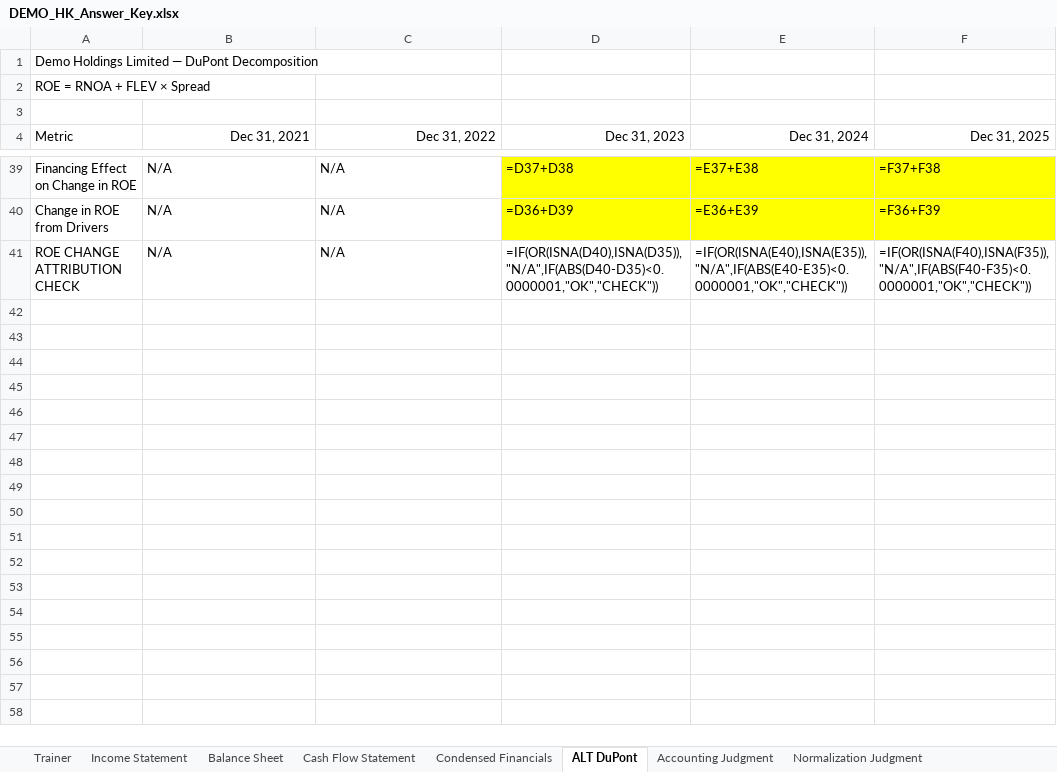
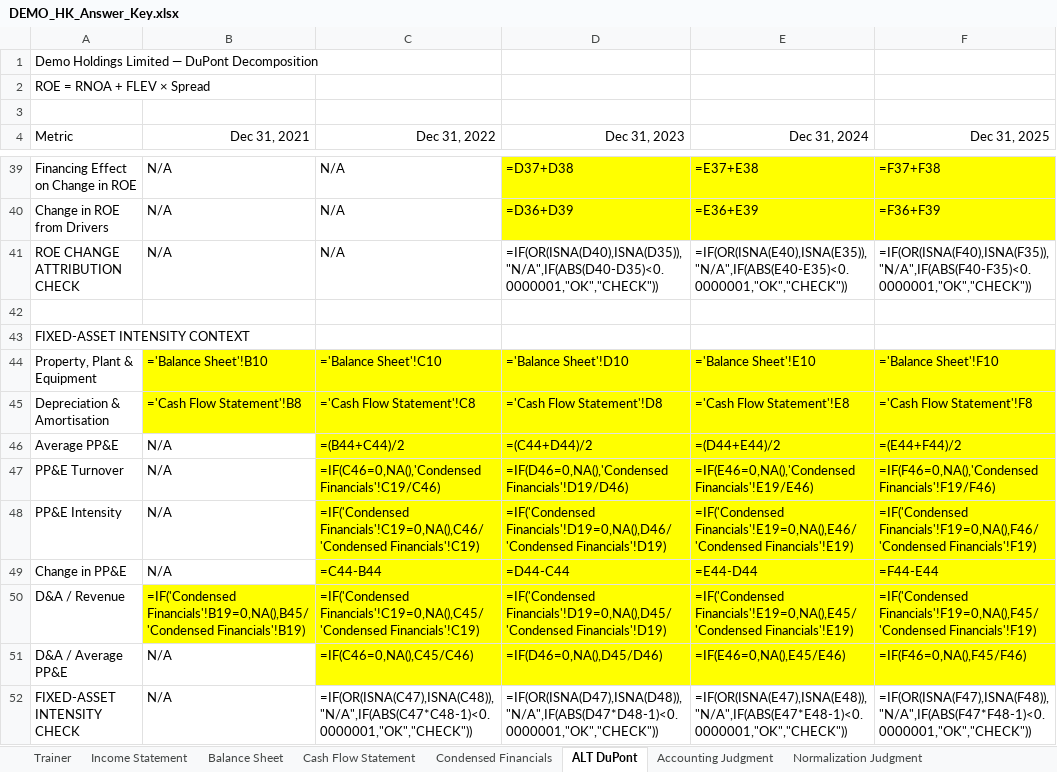
Before and after one commit to MrMittenCrab/bav_trainer, an Excel workbook: example/DEMO_HK_Answer_Key.xlsx, sheet ALT DuPont, drawn as a sheet; only a part is shown, gaps mark what is left out; values as stored, in another font and other column widths than the file's, no borders; formulas without a stored value are shown as written; the diff names each change by its address in the sheet, - before the commit and + after, or states it on an @@ line.

```diff
--- a/example/DEMO_HK_Answer_Key.xlsx (sheet ALT DuPont)
+++ b/example/DEMO_HK_Answer_Key.xlsx (sheet ALT DuPont)
+row 42: (empty)
+row 43: FIXED-ASSET INTENSITY CONTEXT
+row 44: Property, Plant & Equipment | ='Balance Sheet'!B10 | ='Balance Sheet'!C10 | ='Balance Sheet'!D10 | ='Balance Sheet'!E10 | ='Balance Sheet'!F10
+row 45: Depreciation & Amortisation | ='Cash Flow Statement'!B8 | ='Cash Flow Statement'!C8 | ='Cash Flow Statement'!D8 | ='Cash Flow Statement'!E8 | ='Cash Flow Statement'!F8
+row 46: Average PP&E | N/A | =(B44+C44)/2 | =(C44+D44)/2 | =(D44+E44)/2 | =(E44+F44)/2
+row 47: PP&E Turnover | N/A | =IF(C46=0,NA(),'Condensed Financials'!C19/C46) | =IF(D46=0,NA(),'Condensed Financials'!D19/D46) | =IF(E46=0,NA(),'Condensed Financials'!E19/E46) | =IF(F46=0,NA(),'Condensed Financials'!F19/F46)
+row 48: PP&E Intensity | N/A | =IF('Condensed Financials'!C19=0,NA(),C46/'Condensed Financials'!C19) | =IF('Condensed Financials'!D19=0,NA(),D46/'Condensed Financials'!D19) | =IF('Condensed Financials'!E19=0,NA(),E46/'Condensed Financials'!E19) | =IF('Condensed Financials'!F19=0,NA(),F46/'Condensed Financials'!F19)
+row 49: Change in PP&E | N/A | =C44-B44 | =D44-C44 | =E44-D44 | =F44-E44
+row 50: D&A / Revenue | =IF('Condensed Financials'!B19=0,NA(),B45/'Condensed Financials'!B19) | =IF('Condensed Financials'!C19=0,NA(),C45/'Condensed Financials'!C19) | =IF('Condensed Financials'!D19=0,NA(),D45/'Condensed Financials'!D19) | =IF('Condensed Financials'!E19=0,NA(),E45/'Condensed Financials'!E19) | =IF('Condensed Financials'!F19=0,NA(),F45/'Condensed Financials'!F19)
+row 51: D&A / Average PP&E | N/A | =IF(C46=0,NA(),C45/C46) | =IF(D46=0,NA(),D45/D46) | =IF(E46=0,NA(),E45/E46) | =IF(F46=0,NA(),F45/F46)
+row 52: FIXED-ASSET INTENSITY CHECK | N/A | =IF(OR(ISNA(C47),ISNA(C48)),"N/A",IF(ABS(C47*C48-1)<0.0000001,"OK","CHECK")) | =IF(OR(ISNA(D47),ISNA(D48)),"N/A",IF(ABS(D47*D48-1)<0.0000001,"OK","CHECK")) | =IF(OR(ISNA(E47),ISNA(E48)),"N/A",IF(ABS(E47*E48-1)<0.0000001,"OK","CHECK")) | =IF(OR(ISNA(F47),ISNA(F48)),"N/A",IF(ABS(F47*F48-1)<0.0000001,"OK","CHECK"))
```
Also changed, not shown: sheet Trainer, example/DEMO_HK_Trainer.xlsx, 29 other files.
